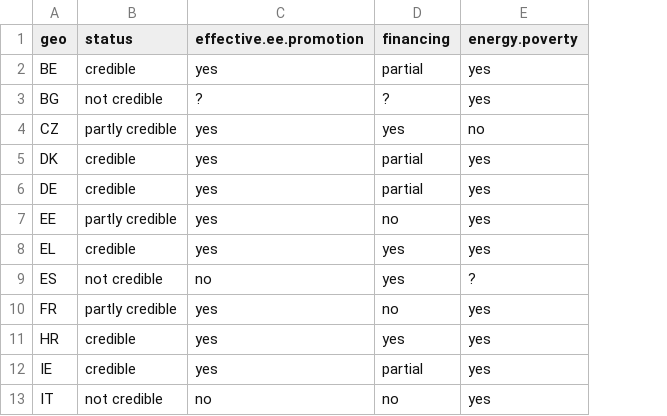
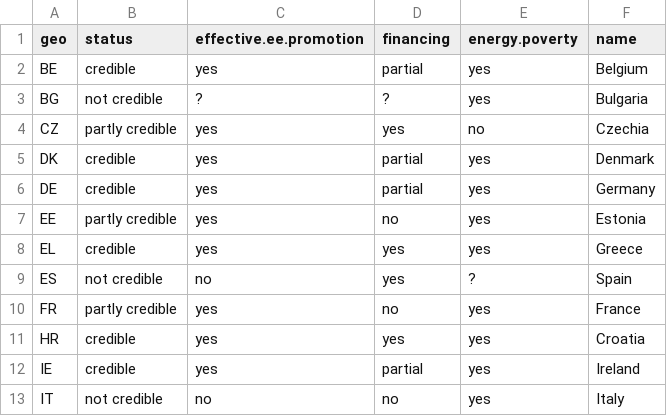
Before and after one commit to maartenzam/buildings-dashboard, a CSV file: public/data/credibility.csv, drawn as a sheet; only a part is shown; the diff names each change by its address in the sheet, - before the commit and + after, or states it on an @@ line.

```diff
--- a/public/data/credibility.csv
+++ b/public/data/credibility.csv
+column F (name), rows 2-13: Belgium | Bulgaria | Czechia | Denmark | Germany | Estonia | Greece | Spain | France | Croatia | Ireland | Italy
```
Also changed, not shown: public/data/gas-grid.csv, 1 other file.
